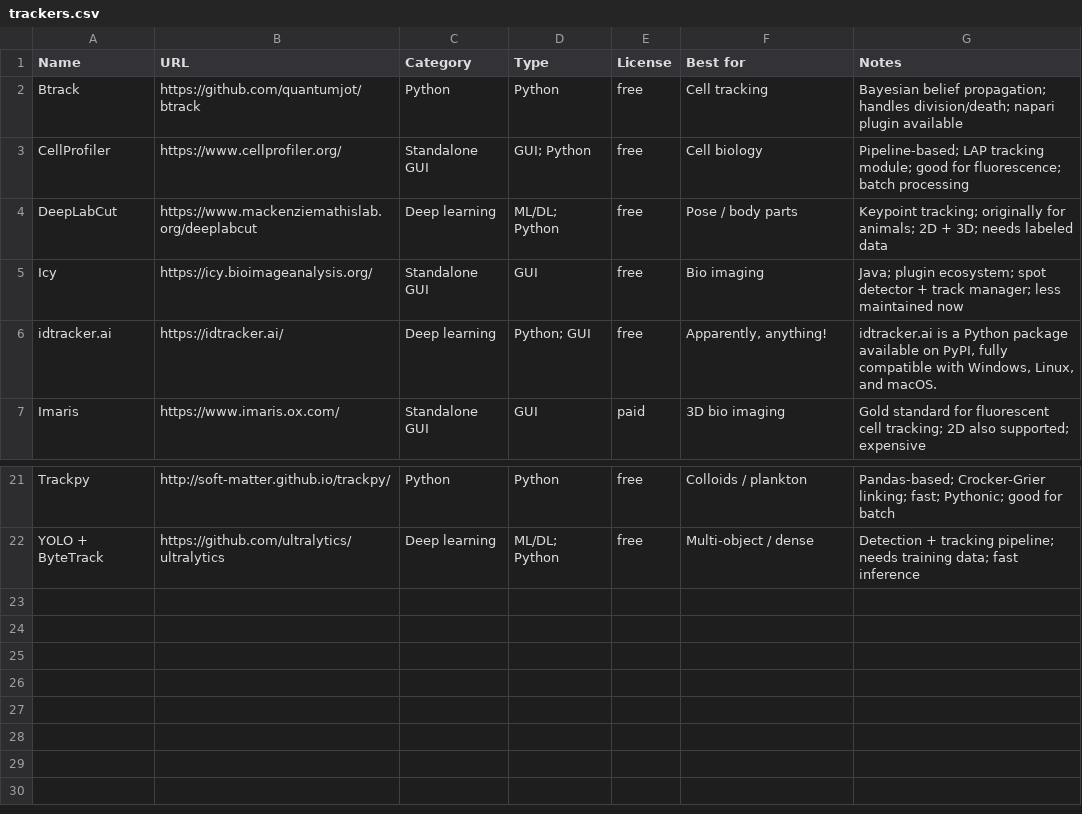
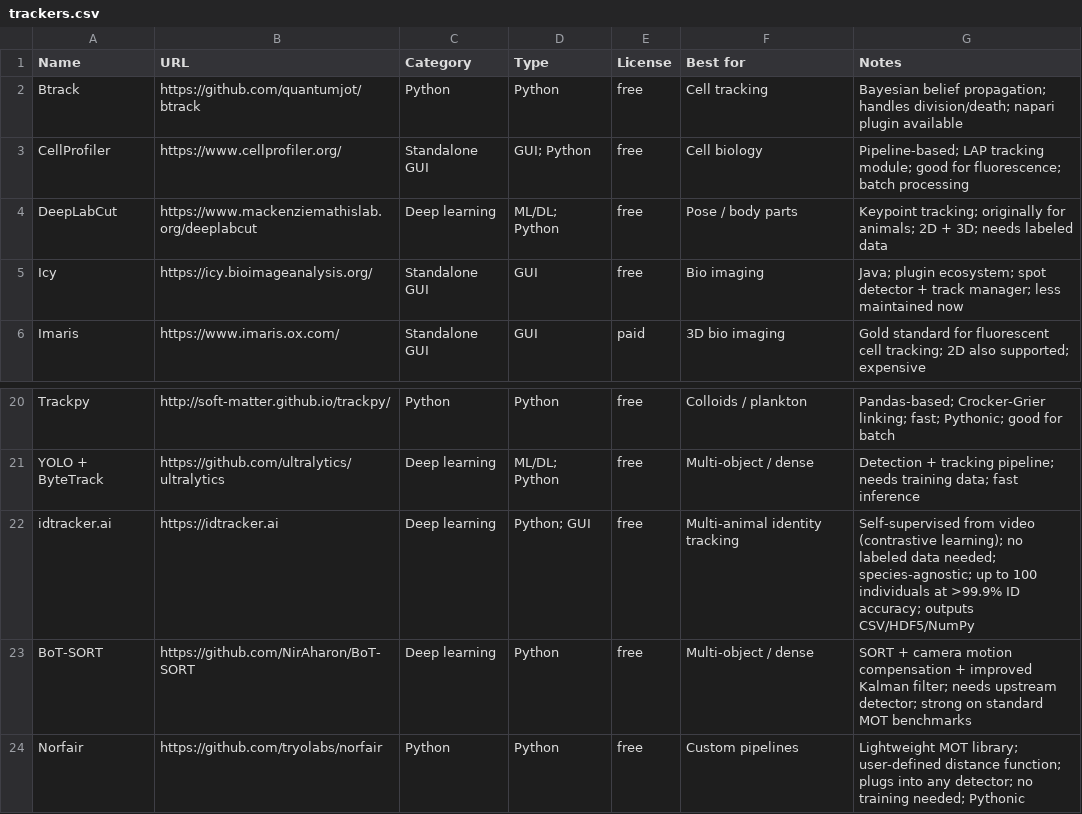
Before and after one commit to rodrigo-j-goncalves/awesome-trackers, a CSV file: trackers.csv, drawn as a sheet; only a part is shown, gaps mark what is left out; removed rows and columns are numbered as before the commit, all else as after; the diff names each change by its address in the sheet, - before the commit and + after, or states it on an @@ line.

```diff
--- a/trackers.csv
+++ b/trackers.csv
-row 6: idtracker.ai | https://idtracker.ai/ | Deep learning | Python; GUI | free | Apparently, anything! | idtracker.ai is a Python package available on PyPI, fully compatible with Windows, Linux, and macOS.
+row 22: idtracker.ai | https://idtracker.ai | Deep learning | Python; GUI | free | Multi-animal identity tracking | Self-supervised from video (contrastive learning); no labeled data needed; species-agnostic; up to 100 individuals at >99.9% ID accuracy; outputs CSV/HDF5/NumPy
+row 23: BoT-SORT | https://github.com/NirAharon/BoT-SORT | Deep learning | Python | free | Multi-object / dense | SORT + camera motion compensation + improved Kalman filter; needs upstream detector; strong on standard MOT benchmarks
+row 24: Norfair | https://github.com/tryolabs/norfair | Python | Python | free | Custom pipelines | Lightweight MOT library; user-defined distance function; plugs into any detector; no training needed; Pythonic
```
Also changed, not shown: 1 other file.
